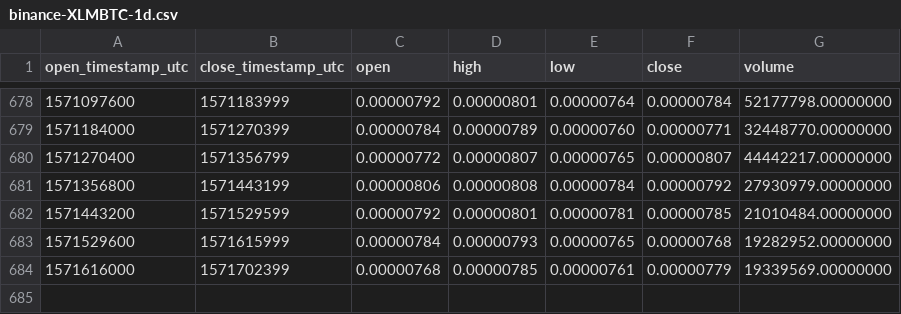
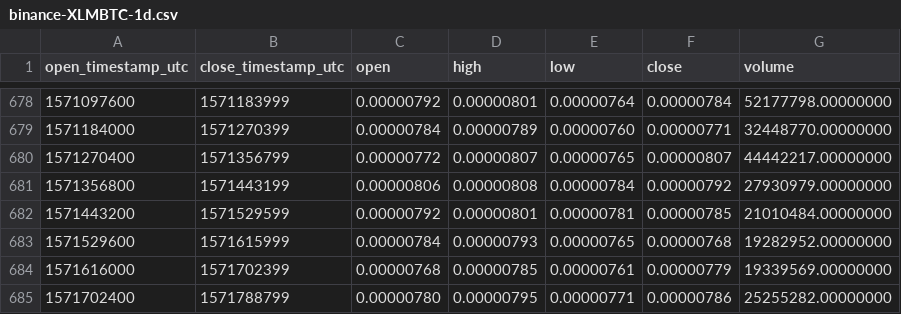
Before and after one commit to cryptobigbro/binance-XLMBTC, a CSV file: binance-XLMBTC-1d.csv, drawn as a sheet; only a part is shown, gaps mark what is left out.

Commit message:
Update OHLCV data.

```diff
--- a/binance-XLMBTC-1d.csv
+++ b/binance-XLMBTC-1d.csv
@@ -684 +684,2 @@ open_timestamp_utc,close_timestamp_utc,open,high,low,close,volume
 1571616000,1571702399,0.00000768,0.00000785,0.00000761,0.00000779,19339569.00000000
+1571702400,1571788799,0.00000780,0.00000795,0.00000771,0.00000786,25255282.00000000
```
Also changed, not shown: 1 other file.
